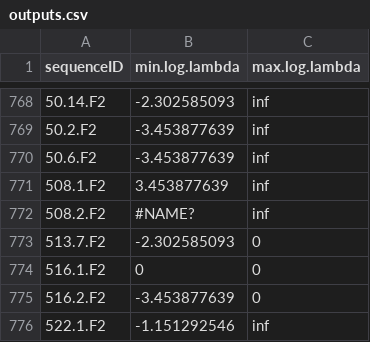
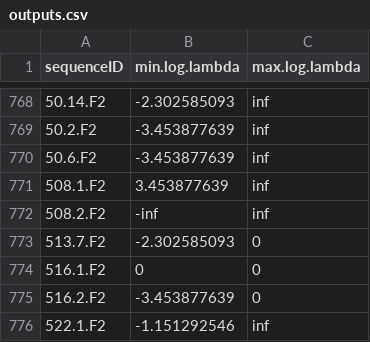
Before and after one commit to lamtung16/ML_LambdaLearning_OPART_Reproducible_2, a CSV file: training_data/cancer/outputs.csv, drawn as a sheet; only a part is shown, gaps mark what is left out; the diff covers the shown part only.

```diff
--- a/training_data/cancer/outputs.csv
+++ b/training_data/cancer/outputs.csv
@@ -771,3 +771,3 @@ sequenceID,min.log.lambda,max.log.lambda
 508.1.F2,3.453877639,inf
-508.2.F2,#NAME?,inf
+508.2.F2,-inf,inf
 513.7.F2,-2.302585093,0
```
Also changed, not shown: 5 edited cells elsewhere in this file, 8 other files.
